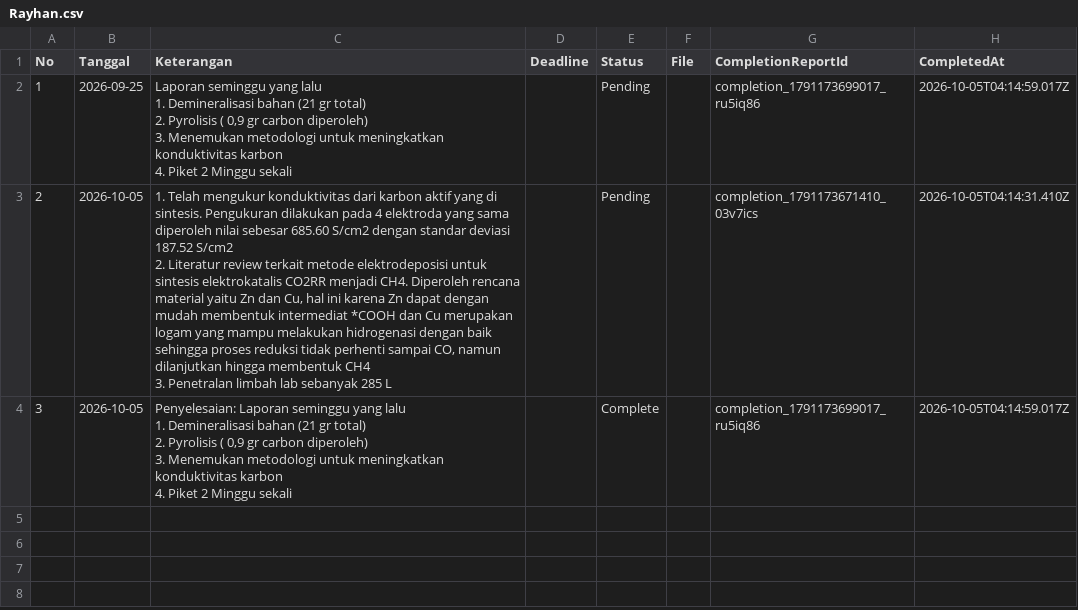
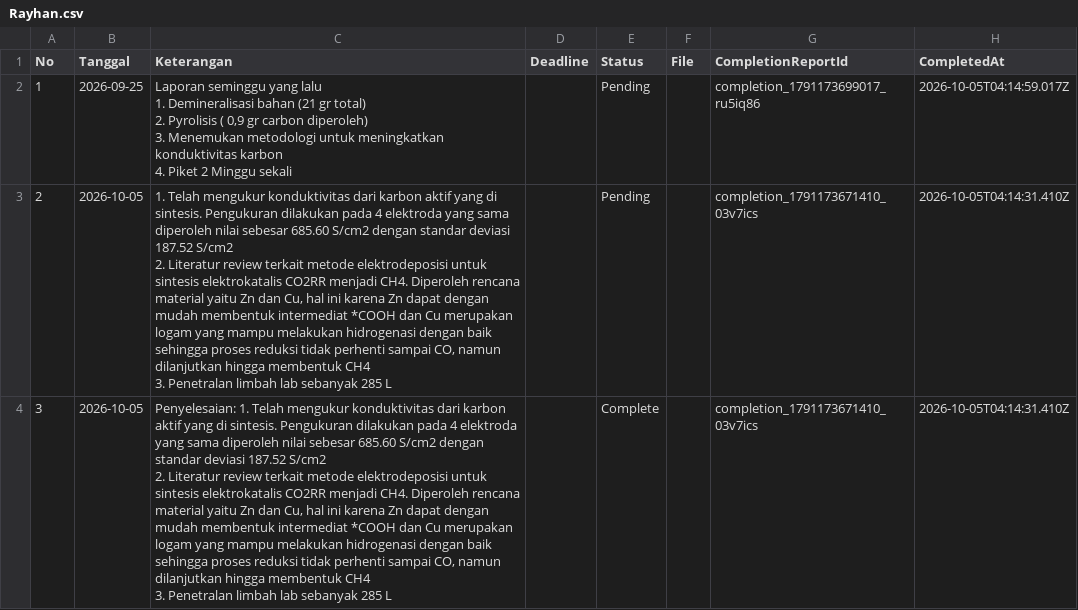
Before and after one commit to adranaryanto/nsg.app, a CSV file: data/Rayhan.csv, drawn as a sheet.

Commit message:
Update status laporan Rayhan

```diff
--- a/data/Rayhan.csv
+++ b/data/Rayhan.csv
@@ -9,6 +9,4 @@ No,Tanggal,Keterangan,Deadline,Status,File,CompletionReportId,CompletedAt
 3. Penetralan limbah lab sebanyak 285 L",,Pending,,completion_1791173671410_03v7ics,2026-10-05T04:14:31.410Z
-3,2026-10-05,"Penyelesaian: Laporan seminggu yang lalu
-1. Demineralisasi bahan (21 gr total)
-2. Pyrolisis ( 0,9 gr carbon diperoleh)
-3. Menemukan metodologi untuk meningkatkan konduktivitas karbon
-4. Piket 2 Minggu sekali",,Complete,,completion_1791173699017_ru5iq86,2026-10-05T04:14:59.017Z
+3,2026-10-05,"Penyelesaian: 1. Telah mengukur konduktivitas dari karbon aktif yang di sintesis. Pengukuran dilakukan pada 4 elektroda yang sama diperoleh nilai sebesar 685.60 S/cm2 dengan standar deviasi 187.52 S/cm2
+2. Literatur review terkait metode elektrodeposisi untuk sintesis elektrokatalis CO2RR menjadi CH4. Diperoleh rencana material yaitu Zn dan Cu, hal ini karena Zn dapat dengan mudah membentuk intermediat *COOH dan Cu merupakan logam yang mampu melakukan hidrogenasi dengan baik sehingga proses reduksi tidak perhenti sampai CO, namun dilanjutkan hingga membentuk CH4
+3. Penetralan limbah lab sebanyak 285 L",,Complete,,completion_1791173671410_03v7ics,2026-10-05T04:14:31.410Z
```
